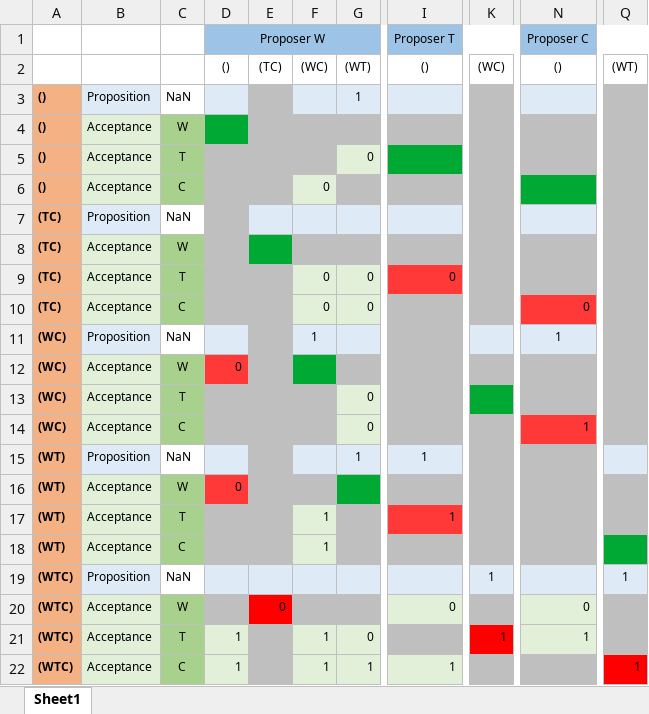
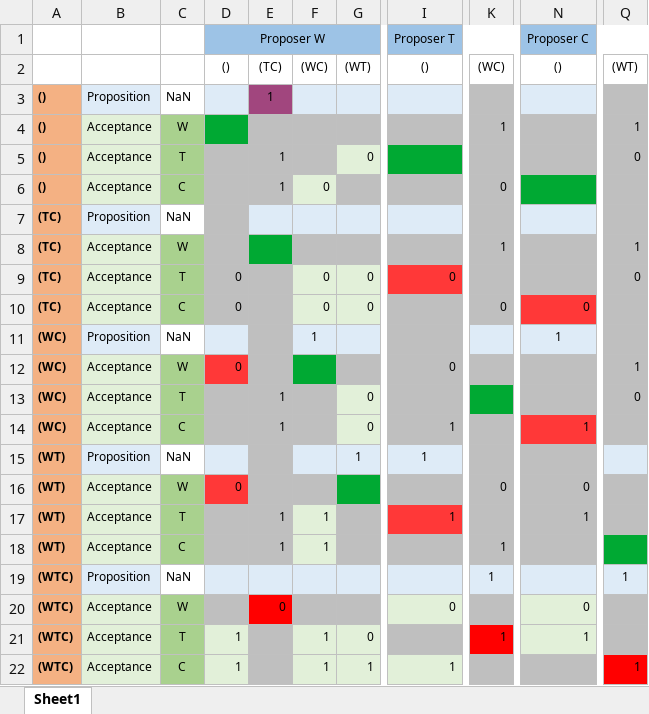
Before and after one commit to jlehtomaa/OOCC_2021, an Excel workbook: strategy_tables/power_threshold.xlsx, sheet Sheet1, drawn as a sheet; only a part is shown, gaps mark what is left out; values as stored, in another font and other column widths than the file's, no borders; the diff names each change by its address in the sheet, - before the commit and + after, or states it on an @@ line.

```diff
--- a/strategy_tables/power_threshold.xlsx (sheet Sheet1)
+++ b/strategy_tables/power_threshold.xlsx (sheet Sheet1)
-E3: (empty)
+E3: 1
-E3 fill: #BFBFBF
+E3 fill: #A1467E
-G3: 1
+G3: (empty)
-K4: (empty)
+K4: 1
-Q4: (empty)
+Q4: 1
-E5:E6: (empty)
+E5:E6: 1
-Q5: (empty)
+Q5: 0
-K6: (empty)
+K6: 0
-K8: (empty)
+K8: 1
-Q8: (empty)
+Q8: 1
-D9:D10: (empty)
+D9:D10: 0
-Q9: (empty)
+Q9: 0
-K10: (empty)
+K10: 0
-I12: (empty)
+I12: 0
-Q12: (empty)
+Q12: 1
-E13:E14: (empty)
+E13:E14: 1
-Q13: (empty)
+Q13: 0
-I14: (empty)
+I14: 1
-K16: (empty)
+K16: 0
-N16: (empty)
+N16: 0
-E17:E18: (empty)
+E17:E18: 1
-N17: (empty)
+N17: 1
-K18: (empty)
+K18: 1
```
Also changed, not shown: strategy_tables/power_threshold_no_unanimity.xlsx, strategy_tables/weak_governance.xlsx, 14 other files.
